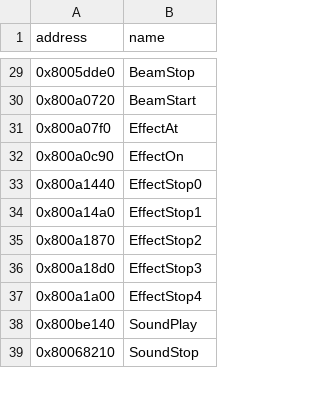
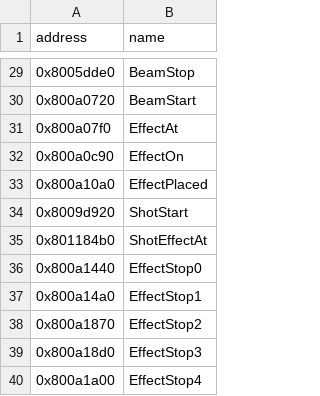
Before and after one commit to eliasm4r/WondersBeyondRecomp, a CSV file: game/analysis/hook_functions.csv, drawn as a sheet; only a part is shown, gaps mark what is left out; the shorter side is filled out with more unchanged rows.

```diff
--- a/game/analysis/hook_functions.csv
+++ b/game/analysis/hook_functions.csv
@@ -32,2 +32,5 @@ address,name
 0x800a0c90,EffectOn
+0x800a10a0,EffectPlaced
+0x8009d920,ShotStart
+0x801184b0,ShotEffectAt
 0x800a1440,EffectStop0
```
Also changed, not shown: 7 other files.
